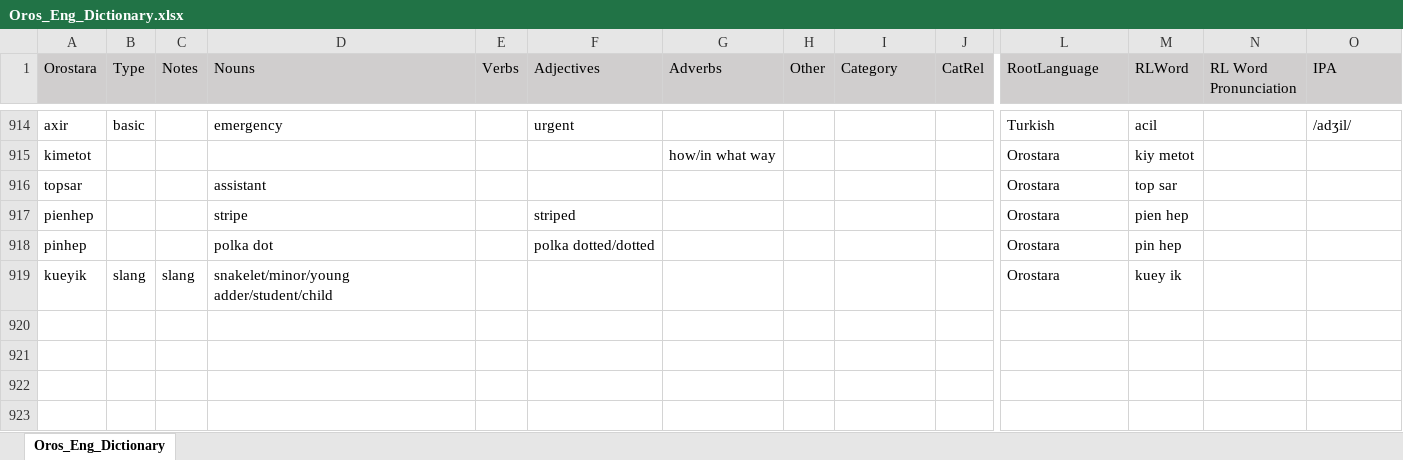
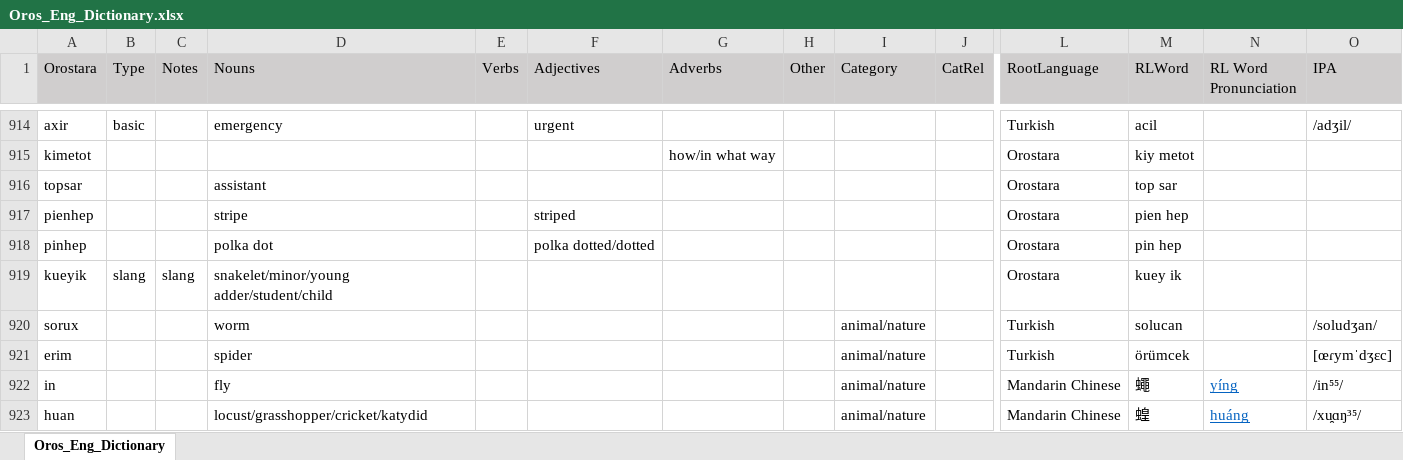
Before and after one commit to brushscape/Orostara-Dictionary, an Excel workbook: files/Oros_Eng_Dictionary.xlsx, sheet Oros_Eng_Dictionary, drawn as a sheet; only a part is shown, gaps mark what is left out; values as stored, in another font and other column widths than the file's, no borders; table styles not drawn; rows hold the shown columns only; the diff covers the shown part only; the diff names each change by its address in the sheet, - before the commit and + after, or states it on an @@ line.

```diff
--- a/files/Oros_Eng_Dictionary.xlsx (sheet Oros_Eng_Dictionary)
+++ b/files/Oros_Eng_Dictionary.xlsx (sheet Oros_Eng_Dictionary)
+row 920: sorux |  |  | worm |  |  |  |  | animal/nature |  | Turkish | solucan |  | /soludʒan/
+row 921: erim |  |  | spider |  |  |  |  | animal/nature |  | Turkish | örümcek |  | [œɾymˈdʒɛc]
+row 922: in |  |  | fly |  |  |  |  | animal/nature |  | Mandarin Chinese | 蠅 | yíng | /in⁵⁵/
+row 923: huan |  |  | locust/grasshopper/cricket/katydid |  |  |  |  | animal/nature |  | Mandarin Chinese | 蝗 | huáng | /xu̯ɑŋ³⁵/
```
Also changed, not shown: 4 added rows, 1 removed row, 1 edited cell and cell formats elsewhere in this sheet, 1 other file.
